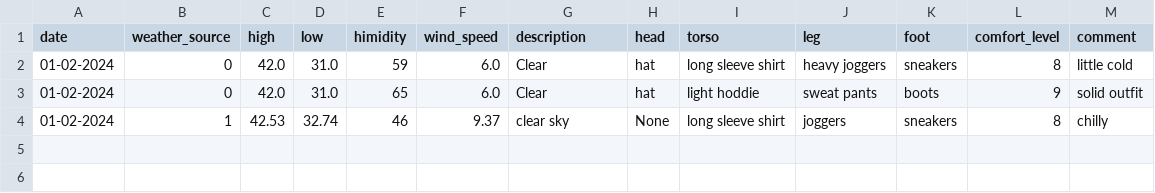
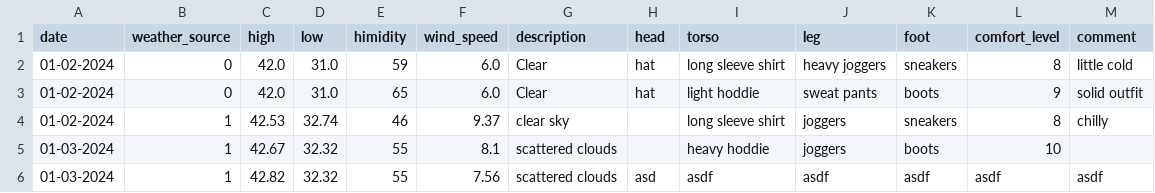
Before and after one commit to Andrew-Lodise/WhatToWear, a CSV file: src/data/data.csv (was data/data.csv), drawn as a sheet.

```diff
--- a/data/data.csv
+++ b/src/data/data.csv
@@ -3,2 +3,4 @@ date,weather_source, high, low, himidity, wind_speed, description, head, torso,
 01-02-2024,0,42.0,31.0,65,6.0,Clear,hat,light hoddie,sweat pants,boots,9,solid outfit
-01-02-2024,1,42.53,32.74,46,9.37,clear sky,None,long sleeve shirt,joggers,sneakers,8,chilly
+01-02-2024,1,42.53,32.74,46,9.37,clear sky,,long sleeve shirt,joggers,sneakers,8,chilly
+01-03-2024,1,42.67,32.32,55,8.1,scattered clouds,,heavy hoddie,joggers,boots,10,
+01-03-2024,1,42.82,32.32,55,7.56,scattered clouds,asd,asdf,asdf,asdf,asdf,asdf
```
Also changed, not shown: 11 other files.
